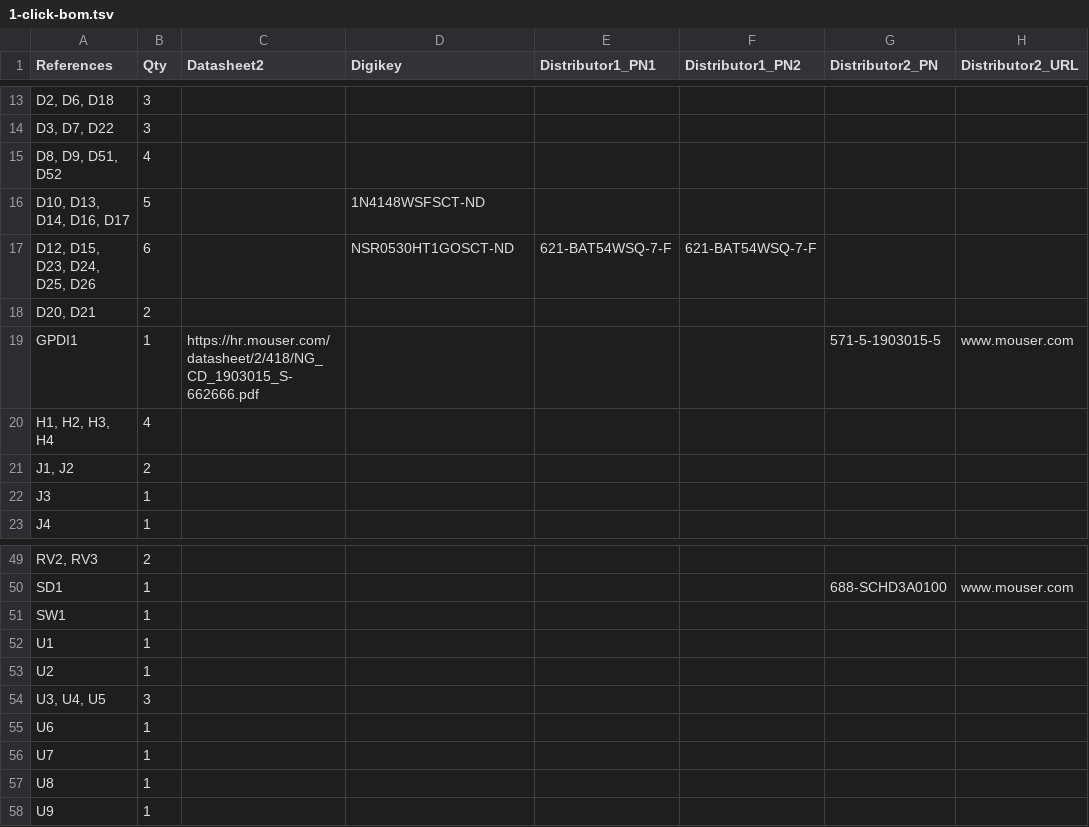
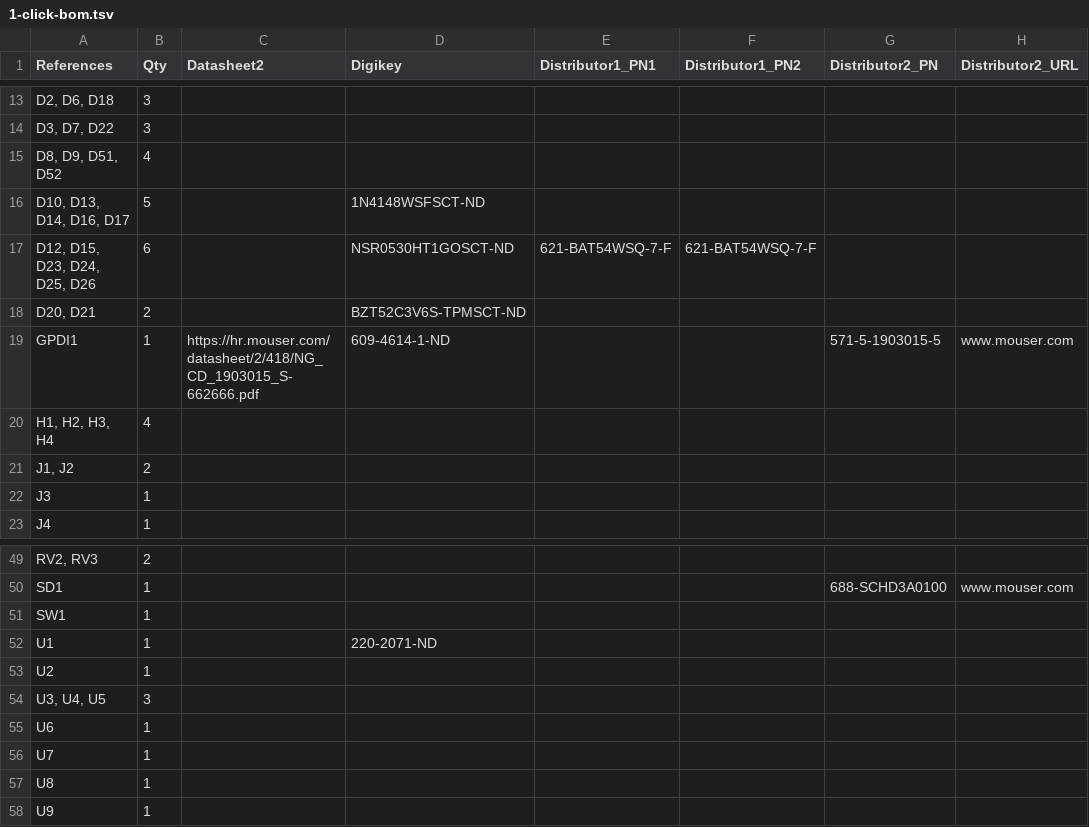
Before and after one commit to emard/ulx3s, a TSV file: 1-click-bom.tsv, drawn as a sheet; only a part is shown, gaps mark what is left out; the diff names each change by its address in the sheet, - before the commit and + after, or states it on an @@ line.

Commit message:
1-click-bom.tsv update

```diff
--- a/1-click-bom.tsv
+++ b/1-click-bom.tsv
-D18 (Digikey): (empty)
+D18 (Digikey): BZT52C3V6S-TPMSCT-ND
-D19 (Digikey): (empty)
+D19 (Digikey): 609-4614-1-ND
-D52 (Digikey): (empty)
+D52 (Digikey): 220-2071-ND
```
